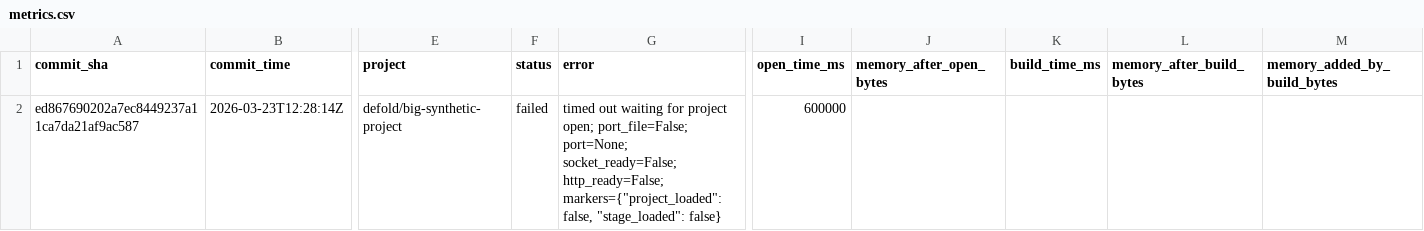
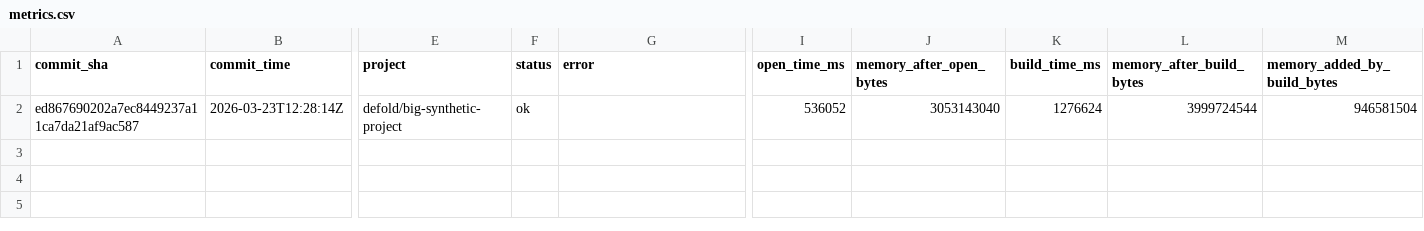
Before and after one commit to defold/editor-metrics, a CSV file: data/metrics.csv, drawn as a sheet; only a part is shown, gaps mark what is left out; the diff names each change by its address in the sheet, - before the commit and + after, or states it on an @@ line.

```diff
--- a/data/metrics.csv
+++ b/data/metrics.csv
-F2 (status): failed
+F2 (status): ok
-G2 (error): timed out waiting for project open; port_file=False; port=None; socket_ready=False; http_ready=False; markers={"project_loaded": false, "stage_loaded": false}
+G2 (error): (empty)
-I2 (open_time_ms): 600000
+I2 (open_time_ms): 536052
-J2 (memory_after_open_bytes): (empty)
+J2 (memory_after_open_bytes): 3053143040
-K2 (build_time_ms): (empty)
+K2 (build_time_ms): 1276624
-L2 (memory_after_build_bytes): (empty)
+L2 (memory_after_build_bytes): 3999724544
-M2 (memory_added_by_build_bytes): (empty)
+M2 (memory_added_by_build_bytes): 946581504
```
Also changed, not shown: 5 other files.
